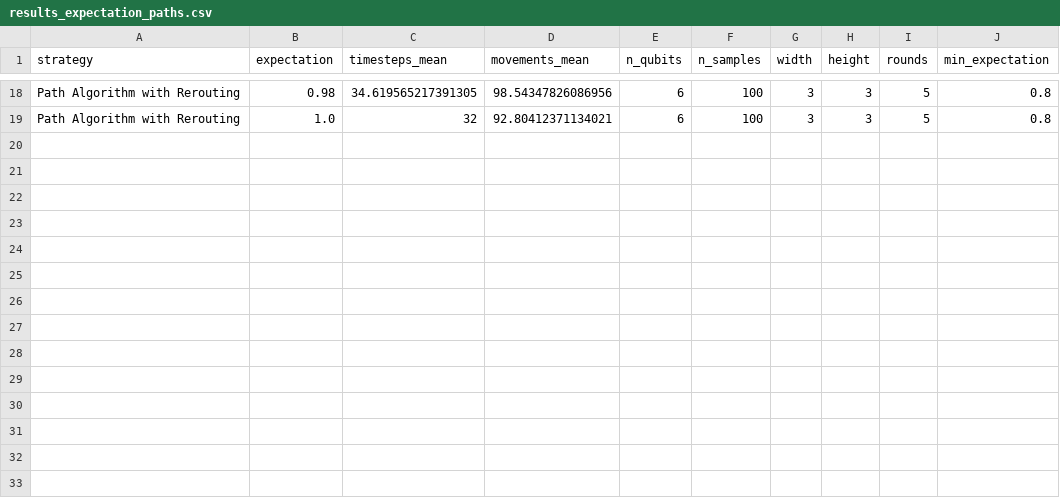
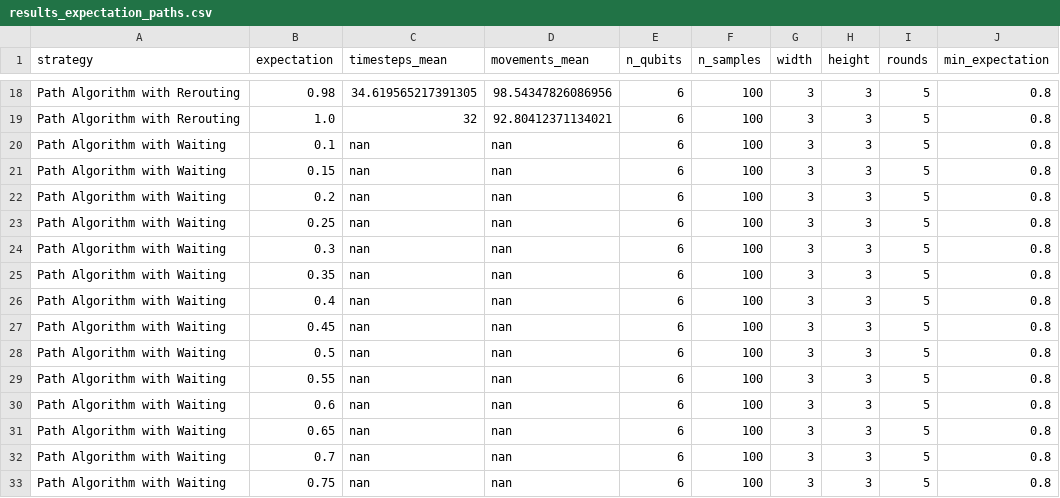
Before and after one commit to Proenchen/spin-qubit-compilation, a CSV file: results_expectation_paths.csv, drawn as a sheet; only a part is shown, gaps mark what is left out; the diff names each change by its address in the sheet, - before the commit and + after, or states it on an @@ line.

```diff
--- a/results_expectation_paths.csv
+++ b/results_expectation_paths.csv
+row 20: Path Algorithm with Waiting | 0.1 | nan | nan | 6 | 100 | 3 | 3 | 5 | 0.8
+row 21: Path Algorithm with Waiting | 0.15 | nan | nan | 6 | 100 | 3 | 3 | 5 | 0.8
+row 22: Path Algorithm with Waiting | 0.2 | nan | nan | 6 | 100 | 3 | 3 | 5 | 0.8
+row 23: Path Algorithm with Waiting | 0.25 | nan | nan | 6 | 100 | 3 | 3 | 5 | 0.8
+row 24: Path Algorithm with Waiting | 0.3 | nan | nan | 6 | 100 | 3 | 3 | 5 | 0.8
+row 25: Path Algorithm with Waiting | 0.35 | nan | nan | 6 | 100 | 3 | 3 | 5 | 0.8
+row 26: Path Algorithm with Waiting | 0.4 | nan | nan | 6 | 100 | 3 | 3 | 5 | 0.8
+row 27: Path Algorithm with Waiting | 0.45 | nan | nan | 6 | 100 | 3 | 3 | 5 | 0.8
+row 28: Path Algorithm with Waiting | 0.5 | nan | nan | 6 | 100 | 3 | 3 | 5 | 0.8
+row 29: Path Algorithm with Waiting | 0.55 | nan | nan | 6 | 100 | 3 | 3 | 5 | 0.8
+row 30: Path Algorithm with Waiting | 0.6 | nan | nan | 6 | 100 | 3 | 3 | 5 | 0.8
+row 31: Path Algorithm with Waiting | 0.65 | nan | nan | 6 | 100 | 3 | 3 | 5 | 0.8
+row 32: Path Algorithm with Waiting | 0.7 | nan | nan | 6 | 100 | 3 | 3 | 5 | 0.8
+row 33: Path Algorithm with Waiting | 0.75 | nan | nan | 6 | 100 | 3 | 3 | 5 | 0.8
```
Also changed, not shown: 3 other files.
